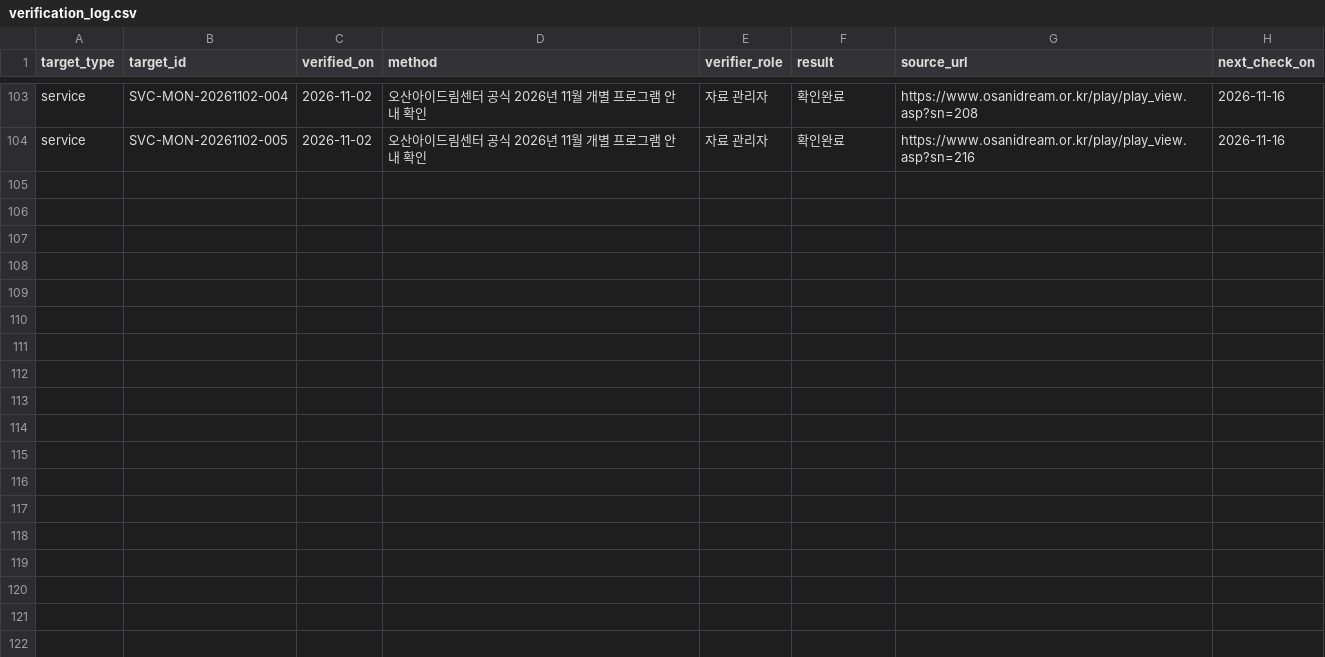
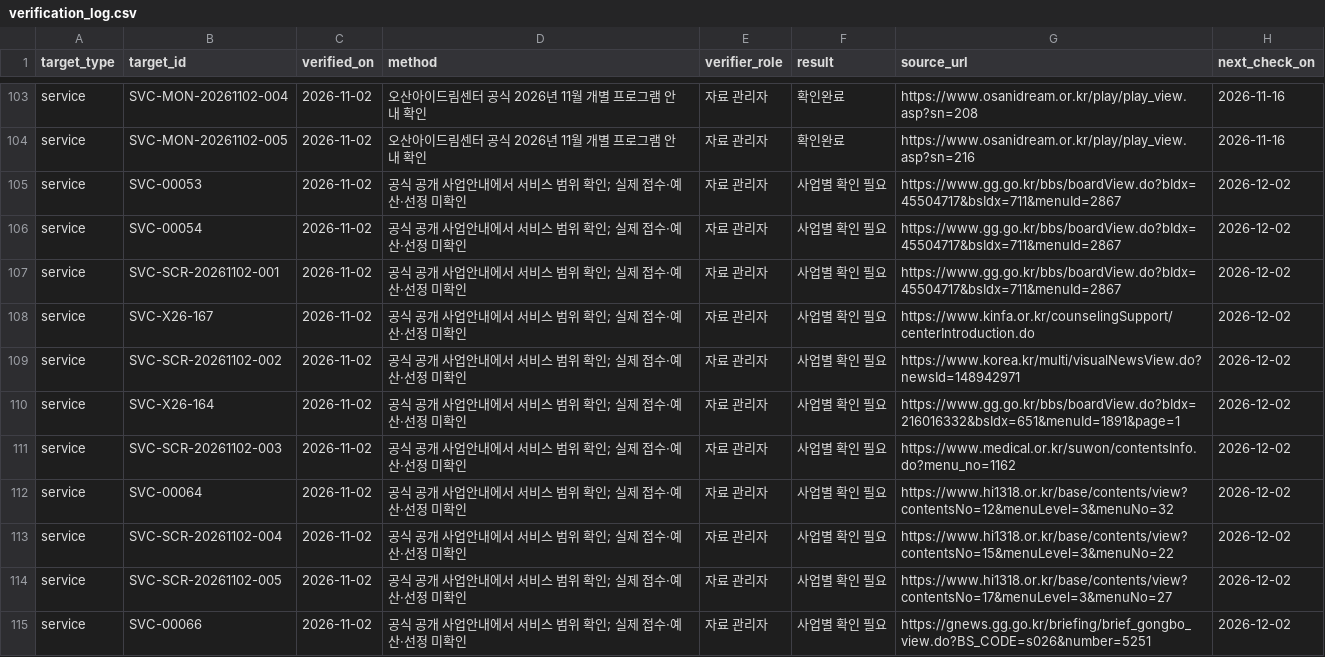
Before and after one commit to daily-jh/osansegyo-welfare-resources, a CSV file: data/verification_log.csv, drawn as a sheet; only a part is shown, gaps mark what is left out; the diff covers the shown part only; the diff names each change by its address in the sheet, - before the commit and + after, or states it on an @@ line.

Commit message:
feat(resources): verify screened agencies and enrich 21 services

```diff
--- a/data/verification_log.csv
+++ b/data/verification_log.csv
+row 105: service | SVC-00053 | 2026-11-02 | 공식 공개 사업안내에서 서비스 범위 확인; 실제 접수·예산·선정 미확인 | 자료 관리자 | 사업별 확인 필요 | https://www.gg.go.kr/bbs/boardView.do?bIdx=45504717&bsIdx=711&menuId=2867 | 2026-12-02
+row 106: service | SVC-00054 | 2026-11-02 | 공식 공개 사업안내에서 서비스 범위 확인; 실제 접수·예산·선정 미확인 | 자료 관리자 | 사업별 확인 필요 | https://www.gg.go.kr/bbs/boardView.do?bIdx=45504717&bsIdx=711&menuId=2867 | 2026-12-02
+row 107: service | SVC-SCR-20261102-001 | 2026-11-02 | 공식 공개 사업안내에서 서비스 범위 확인; 실제 접수·예산·선정 미확인 | 자료 관리자 | 사업별 확인 필요 | https://www.gg.go.kr/bbs/boardView.do?bIdx=45504717&bsIdx=711&menuId=2867 | 2026-12-02
+row 108: service | SVC-X26-167 | 2026-11-02 | 공식 공개 사업안내에서 서비스 범위 확인; 실제 접수·예산·선정 미확인 | 자료 관리자 | 사업별 확인 필요 | https://www.kinfa.or.kr/counselingSupport/centerIntroduction.do | 2026-12-02
+row 109: service | SVC-SCR-20261102-002 | 2026-11-02 | 공식 공개 사업안내에서 서비스 범위 확인; 실제 접수·예산·선정 미확인 | 자료 관리자 | 사업별 확인 필요 | https://www.korea.kr/multi/visualNewsView.do?newsId=148942971 | 2026-12-02
+row 110: service | SVC-X26-164 | 2026-11-02 | 공식 공개 사업안내에서 서비스 범위 확인; 실제 접수·예산·선정 미확인 | 자료 관리자 | 사업별 확인 필요 | https://www.gg.go.kr/bbs/boardView.do?bIdx=216016332&bsIdx=651&menuId=1891&page=1 | 2026-12-02
+row 111: service | SVC-SCR-20261102-003 | 2026-11-02 | 공식 공개 사업안내에서 서비스 범위 확인; 실제 접수·예산·선정 미확인 | 자료 관리자 | 사업별 확인 필요 | https://www.medical.or.kr/suwon/contentsInfo.do?menu_no=1162 | 2026-12-02
+row 112: service | SVC-00064 | 2026-11-02 | 공식 공개 사업안내에서 서비스 범위 확인; 실제 접수·예산·선정 미확인 | 자료 관리자 | 사업별 확인 필요 | https://www.hi1318.or.kr/base/contents/view?contentsNo=12&menuLevel=3&menuNo=32 | 2026-12-02
+row 113: service | SVC-SCR-20261102-004 | 2026-11-02 | 공식 공개 사업안내에서 서비스 범위 확인; 실제 접수·예산·선정 미확인 | 자료 관리자 | 사업별 확인 필요 | https://www.hi1318.or.kr/base/contents/view?contentsNo=15&menuLevel=3&menuNo=22 | 2026-12-02
+row 114: service | SVC-SCR-20261102-005 | 2026-11-02 | 공식 공개 사업안내에서 서비스 범위 확인; 실제 접수·예산·선정 미확인 | 자료 관리자 | 사업별 확인 필요 | https://www.hi1318.or.kr/base/contents/view?contentsNo=17&menuLevel=3&menuNo=27 | 2026-12-02
+row 115: service | SVC-00066 | 2026-11-02 | 공식 공개 사업안내에서 서비스 범위 확인; 실제 접수·예산·선정 미확인 | 자료 관리자 | 사업별 확인 필요 | https://gnews.gg.go.kr/briefing/brief_gongbo_view.do?BS_CODE=s026&number=5251 | 2026-12-02
```
Also changed, not shown: 10 added rows elsewhere in this file, docs/review-queue.csv, 8 other files.
